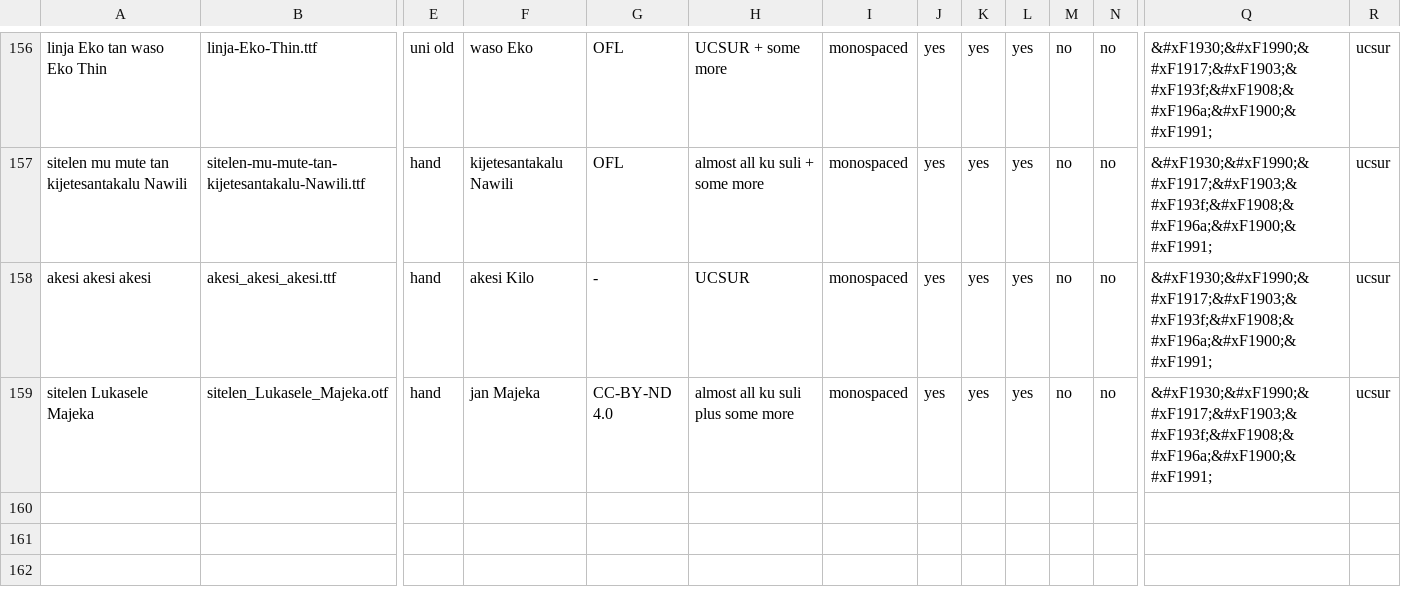
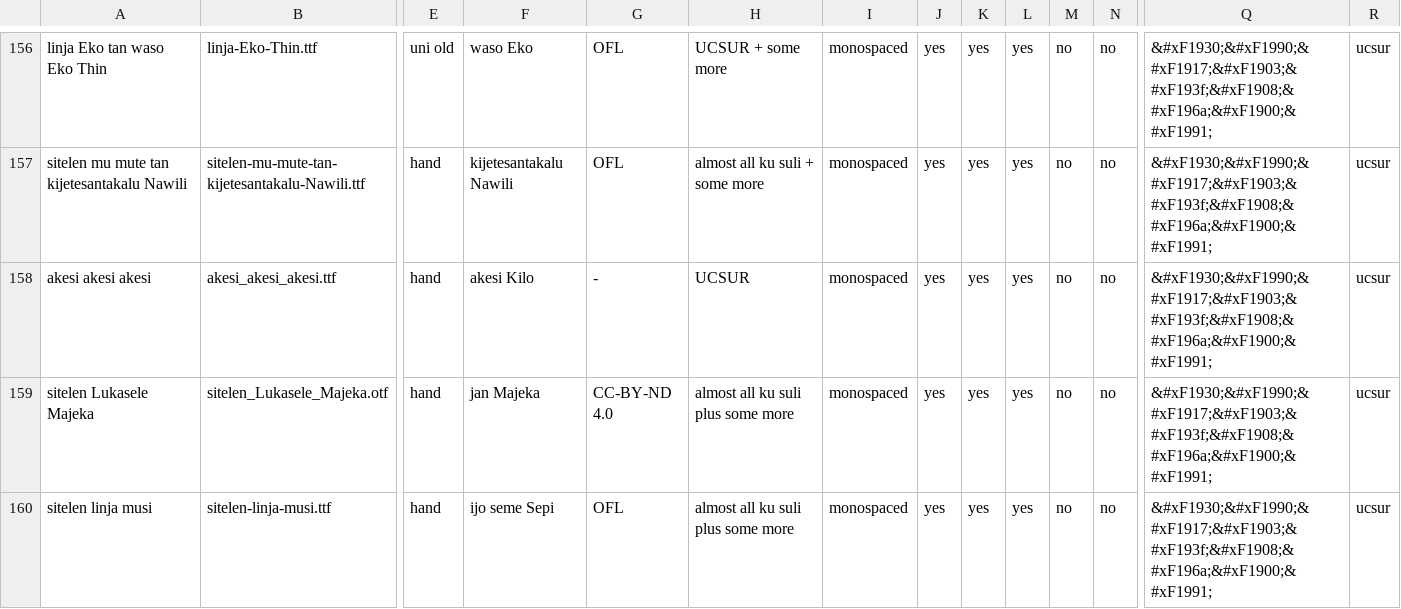
Before and after one commit to RetSamys/toki-pona-glyphs, a CSV file: sona/fontinfo.csv, drawn as a sheet; only a part is shown, gaps mark what is left out; rows hold the shown columns only; the diff names each change by its address in the sheet, - before the commit and + after, or states it on an @@ line.

Commit message:
Update fontinfo.csv

```diff
--- a/sona/fontinfo.csv
+++ b/sona/fontinfo.csv
+row 160: sitelen linja musi | sitelen-linja-musi.ttf | hand | ijo seme Sepi | OFL | almost all ku suli plus some more | monospaced | yes | yes | yes | no | no | &#xF1930;&#xF1990;&#xF1917;&#xF1903;&#xF193f;&#xF1908;&#xF196a;&#xF1900;&#xF1991; | ucsur
```
